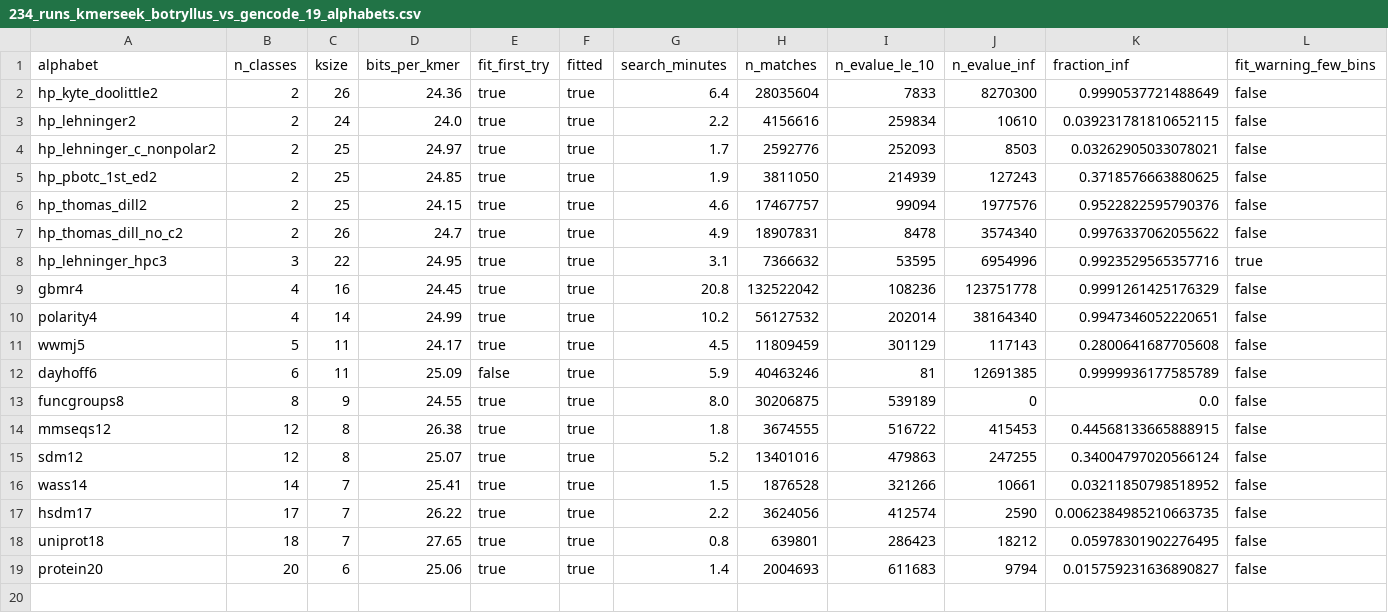
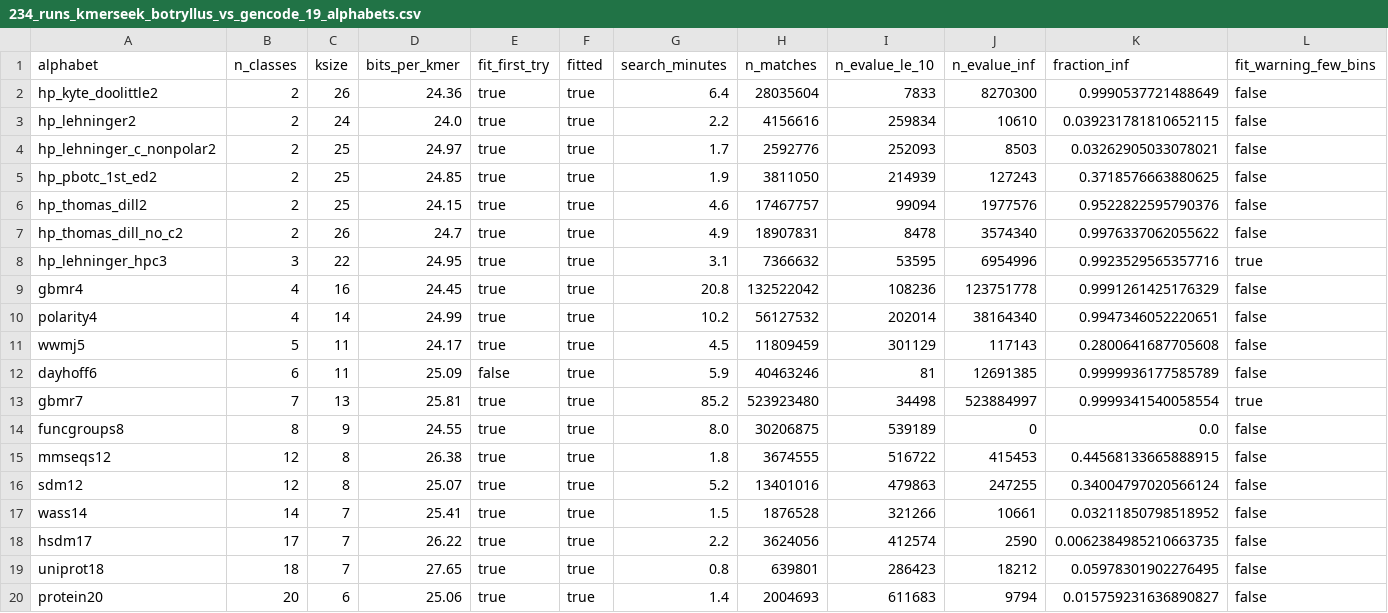
Before and after one commit to olgabot/botryllus-mhc, a CSV file: notebooks/234_outputs/234_runs_kmerseek_botryllus_vs_gencode_19_alphabets.csv, drawn as a sheet; the diff names each change by its address in the sheet, - before the commit and + after, or states it on an @@ line.

```diff
--- a/notebooks/234_outputs/234_runs_kmerseek_botryllus_vs_gencode_19_alphabets.csv
+++ b/notebooks/234_outputs/234_runs_kmerseek_botryllus_vs_gencode_19_alphabets.csv
+row 13: gbmr7 | 7 | 13 | 25.81 | true | true | 85.2 | 523923480 | 34498 | 523884997 | 0.9999341540058554 | true
```
Also changed, not shown: notebooks/234_outputs/234_best_evalue_known_immune_genes_by_alphabet.csv, notebooks/234_outputs/234_fun_name_agrees_with_best_human_immune_match_evalue_le_0.001.csv, 32 other files.
